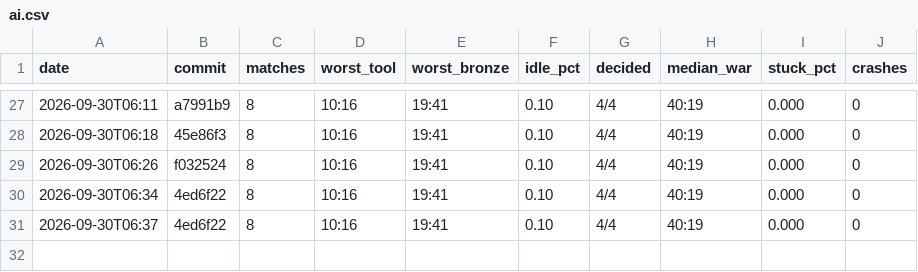
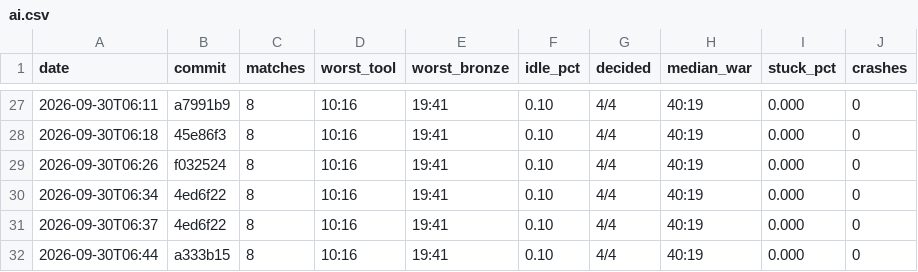
Before and after one commit to DigiMonk73/Empires, a CSV file: docs/metrics/ai.csv, drawn as a sheet; only a part is shown, gaps mark what is left out.

```diff
--- a/docs/metrics/ai.csv
+++ b/docs/metrics/ai.csv
@@ -31 +31,2 @@ date,commit,matches,worst_tool,worst_bronze,idle_pct,decided,median_war,stuck_pc
 2026-09-30T06:37,4ed6f22,8,10:16,19:41,0.10,4/4,40:19,0.000,0
+2026-09-30T06:44,a333b15,8,10:16,19:41,0.10,4/4,40:19,0.000,0
```
Also changed, not shown: docs/metrics/battle.csv, docs/metrics/econ.csv, 18 other files.
